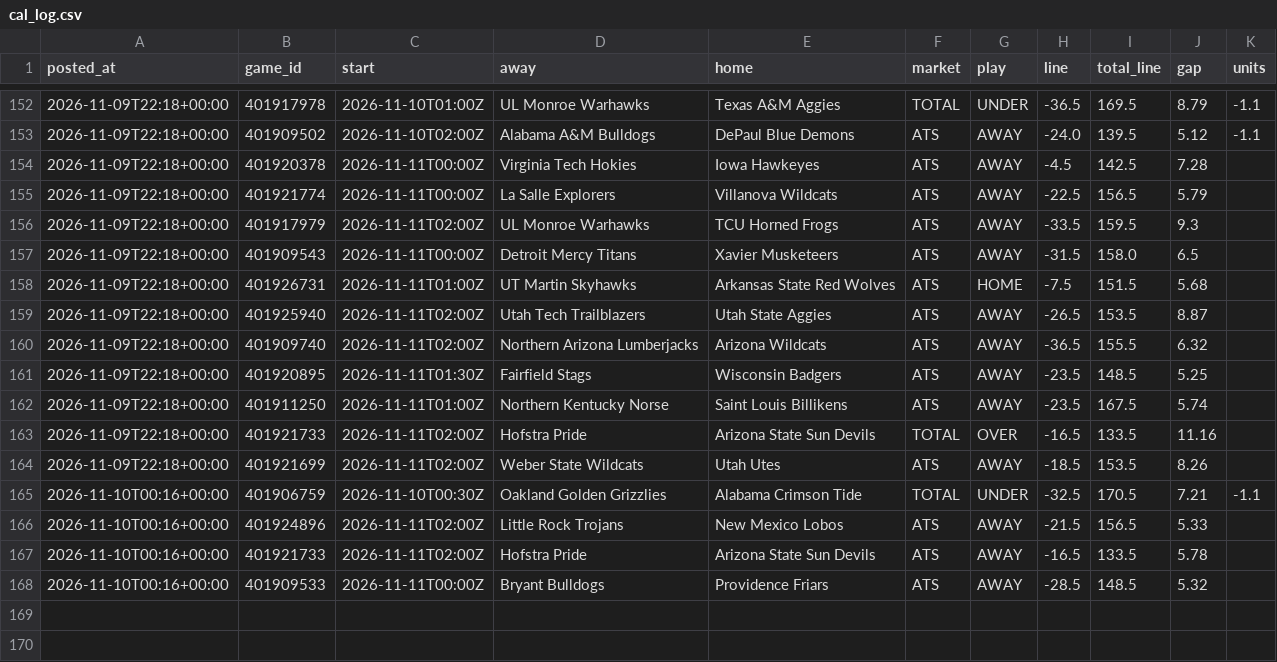
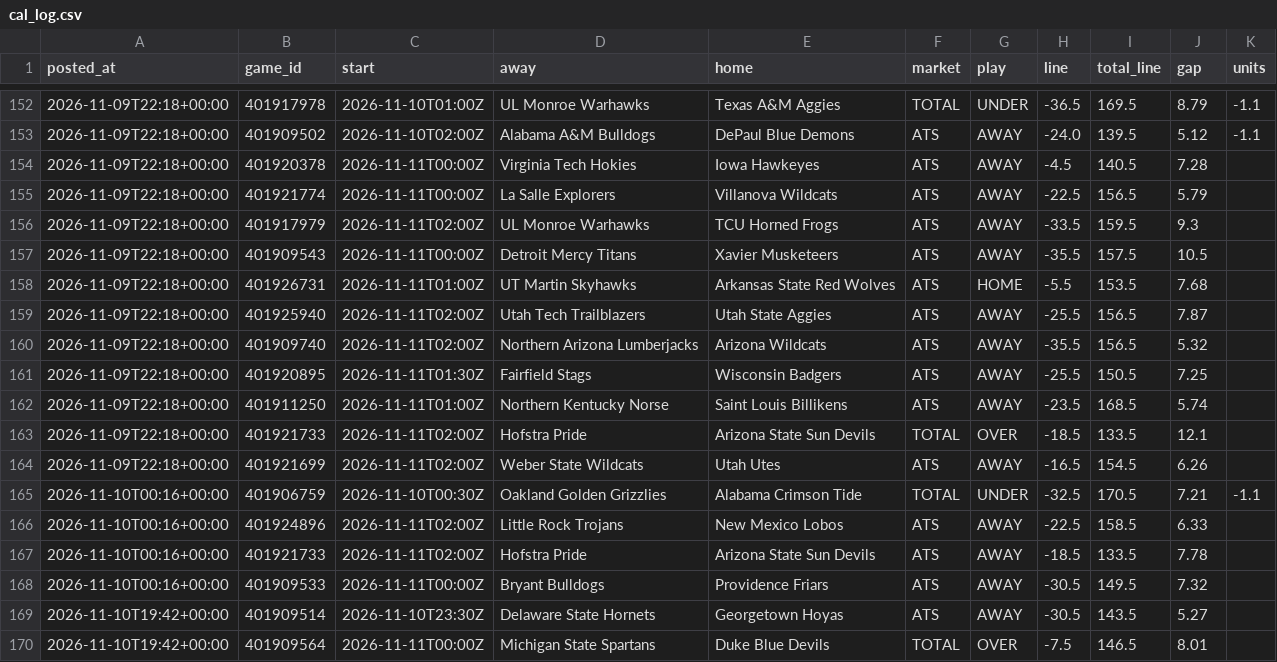
Before and after one commit to patjennings96-ctrl/ncaab-edge-board, a CSV file: data/history/cal_log.csv, drawn as a sheet; only a part is shown, gaps mark what is left out; the diff covers the shown part only.

```diff
--- a/data/history/cal_log.csv
+++ b/data/history/cal_log.csv
@@ -153,16 +153,18 @@ posted_at,game_id,start,away,home,market,play,line,total_line,gap,units
 2026-11-09T22:18+00:00,401909502,2026-11-10T02:00Z,Alabama A&M Bulldogs,DePaul Blue Demons,ATS,AWAY,-24.0,139.5,5.12,-1.1
-2026-11-09T22:18+00:00,401920378,2026-11-11T00:00Z,Virginia Tech Hokies,Iowa Hawkeyes,ATS,AWAY,-4.5,142.5,7.28,
+2026-11-09T22:18+00:00,401920378,2026-11-11T00:00Z,Virginia Tech Hokies,Iowa Hawkeyes,ATS,AWAY,-4.5,140.5,7.28,
 2026-11-09T22:18+00:00,401921774,2026-11-11T00:00Z,La Salle Explorers,Villanova Wildcats,ATS,AWAY,-22.5,156.5,5.79,
 2026-11-09T22:18+00:00,401917979,2026-11-11T02:00Z,UL Monroe Warhawks,TCU Horned Frogs,ATS,AWAY,-33.5,159.5,9.3,
-2026-11-09T22:18+00:00,401909543,2026-11-11T00:00Z,Detroit Mercy Titans,Xavier Musketeers,ATS,AWAY,-31.5,158.0,6.5,
-2026-11-09T22:18+00:00,401926731,2026-11-11T01:00Z,UT Martin Skyhawks,Arkansas State Red Wolves,ATS,HOME,-7.5,151.5,5.68,
-2026-11-09T22:18+00:00,401925940,2026-11-11T02:00Z,Utah Tech Trailblazers,Utah State Aggies,ATS,AWAY,-26.5,153.5,8.87,
-2026-11-09T22:18+00:00,401909740,2026-11-11T02:00Z,Northern Arizona Lumberjacks,Arizona Wildcats,ATS,AWAY,-36.5,155.5,6.32,
-2026-11-09T22:18+00:00,401920895,2026-11-11T01:30Z,Fairfield Stags,Wisconsin Badgers,ATS,AWAY,-23.5,148.5,5.25,
-2026-11-09T22:18+00:00,401911250,2026-11-11T01:00Z,Northern Kentucky Norse,Saint Louis Billikens,ATS,AWAY,-23.5,167.5,5.74,
-2026-11-09T22:18+00:00,401921733,2026-11-11T02:00Z,Hofstra Pride,Arizona State Sun Devils,TOTAL,OVER,-16.5,133.5,11.16,
-2026-11-09T22:18+00:00,401921699,2026-11-11T02:00Z,Weber State Wildcats,Utah Utes,ATS,AWAY,-18.5,153.5,8.26,
+2026-11-09T22:18+00:00,401909543,2026-11-11T00:00Z,Detroit Mercy Titans,Xavier Musketeers,ATS,AWAY,-35.5,157.5,10.5,
+2026-11-09T22:18+00:00,401926731,2026-11-11T01:00Z,UT Martin Skyhawks,Arkansas State Red Wolves,ATS,HOME,-5.5,153.5,7.68,
+2026-11-09T22:18+00:00,401925940,2026-11-11T02:00Z,Utah Tech Trailblazers,Utah State Aggies,ATS,AWAY,-25.5,156.5,7.87,
+2026-11-09T22:18+00:00,401909740,2026-11-11T02:00Z,Northern Arizona Lumberjacks,Arizona Wildcats,ATS,AWAY,-35.5,156.5,5.32,
+2026-11-09T22:18+00:00,401920895,2026-11-11T01:30Z,Fairfield Stags,Wisconsin Badgers,ATS,AWAY,-25.5,150.5,7.25,
+2026-11-09T22:18+00:00,401911250,2026-11-11T01:00Z,Northern Kentucky Norse,Saint Louis Billikens,ATS,AWAY,-23.5,168.5,5.74,
+2026-11-09T22:18+00:00,401921733,2026-11-11T02:00Z,Hofstra Pride,Arizona State Sun Devils,TOTAL,OVER,-18.5,133.5,12.1,
+2026-11-09T22:18+00:00,401921699,2026-11-11T02:00Z,Weber State Wildcats,Utah Utes,ATS,AWAY,-16.5,154.5,6.26,
 2026-11-10T00:16+00:00,401906759,2026-11-10T00:30Z,Oakland Golden Grizzlies,Alabama Crimson Tide,TOTAL,UNDER,-32.5,170.5,7.21,-1.1
-2026-11-10T00:16+00:00,401924896,2026-11-11T02:00Z,Little Rock Trojans,New Mexico Lobos,ATS,AWAY,-21.5,156.5,5.33,
-2026-11-10T00:16+00:00,401921733,2026-11-11T02:00Z,Hofstra Pride,Arizona State Sun Devils,ATS,AWAY,-16.5,133.5,5.78,
-2026-11-10T00:16+00:00,401909533,2026-11-11T00:00Z,Bryant Bulldogs,Providence Friars,ATS,AWAY,-28.5,148.5,5.32,
+2026-11-10T00:16+00:00,401924896,2026-11-11T02:00Z,Little Rock Trojans,New Mexico Lobos,ATS,AWAY,-22.5,158.5,6.33,
+2026-11-10T00:16+00:00,401921733,2026-11-11T02:00Z,Hofstra Pride,Arizona State Sun Devils,ATS,AWAY,-18.5,133.5,7.78,
+2026-11-10T00:16+00:00,401909533,2026-11-11T00:00Z,Bryant Bulldogs,Providence Friars,ATS,AWAY,-30.5,149.5,7.32,
+2026-11-10T19:42+00:00,401909514,2026-11-10T23:30Z,Delaware State Hornets,Georgetown Hoyas,ATS,AWAY,-30.5,143.5,5.27,
+2026-11-10T19:42+00:00,401909564,2026-11-11T00:00Z,Michigan State Spartans,Duke Blue Devils,TOTAL,OVER,-7.5,146.5,8.01,
```
Also changed, not shown: 12 added rows elsewhere in this file, data/games/2027.csv, data/history/card_log.csv, 8 other files.
